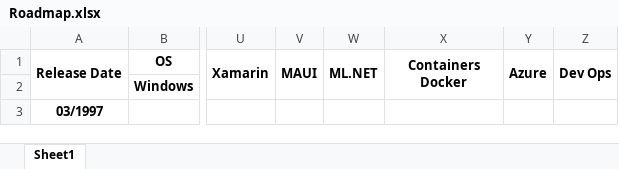
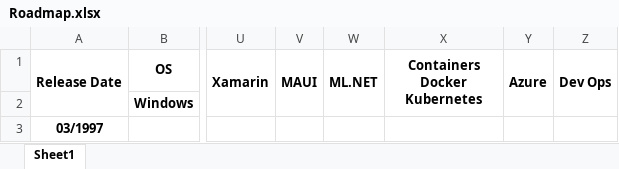
Before and after one commit to ronnie-kleinfeld/White-Paper, an Excel workbook: C#/Roadmap.xlsx, sheet Sheet1, drawn as a sheet; only a part is shown, gaps mark what is left out; values as stored, in another font and other column widths than the file's, no borders; the diff names each change by its address in the sheet, - before the commit and + after, or states it on an @@ line.

Commit message:
nan

```diff
--- a/C#/Roadmap.xlsx (sheet Sheet1)
+++ b/C#/Roadmap.xlsx (sheet Sheet1)
-X1: Containers Docker
+X1: Containers Docker Kubernetes
```
